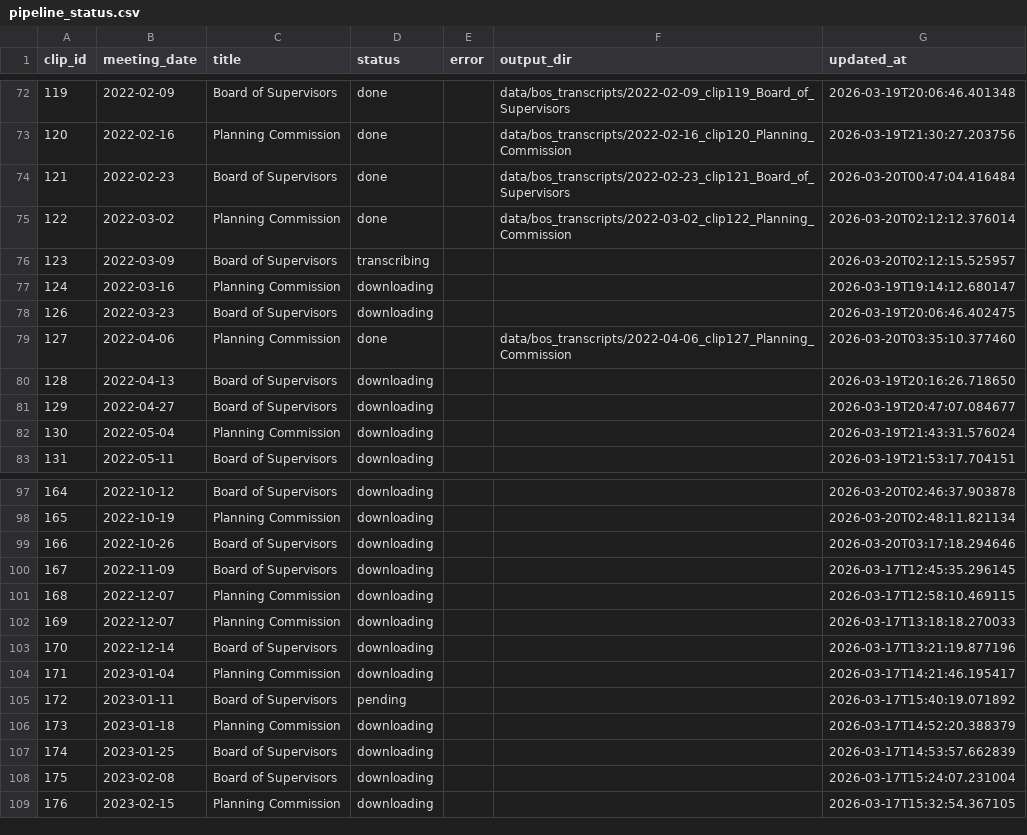
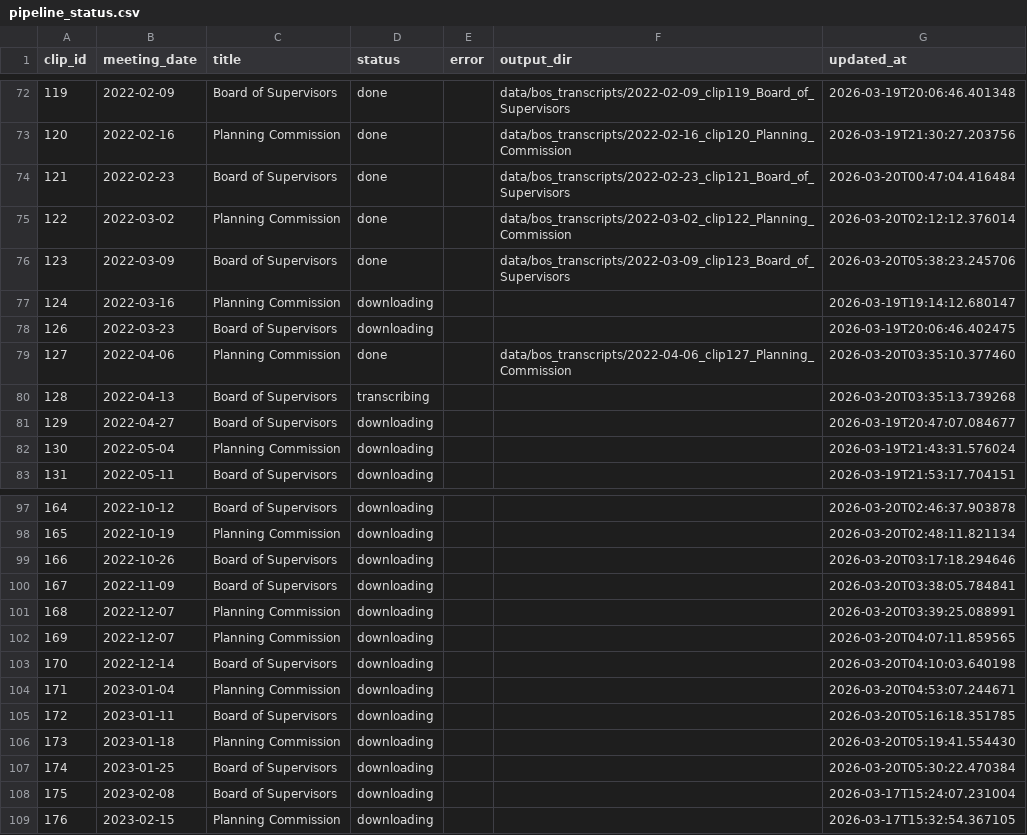
Before and after one commit to EthnTuttle/fredco-audit, a CSV file: data/bos_transcripts/pipeline_status.csv, drawn as a sheet; only a part is shown, gaps mark what is left out.

Commit message:
Add BoS transcript: 2022-03-09 clip123 Board of Supervisors

```diff
--- a/data/bos_transcripts/pipeline_status.csv
+++ b/data/bos_transcripts/pipeline_status.csv
@@ -75,3 +75,3 @@ clip_id,meeting_date,title,status,error,output_dir,updated_at
 122,2022-03-02,Planning Commission,done,,data/bos_transcripts/2022-03-02_clip122_Planning_Commission,2026-03-20T02:12:12.376014
-123,2022-03-09,Board of Supervisors,transcribing,,,2026-03-20T02:12:15.525957
+123,2022-03-09,Board of Supervisors,done,,data/bos_transcripts/2022-03-09_clip123_Board_of_Supervisors,2026-03-20T05:38:23.245706
 124,2022-03-16,Planning Commission,downloading,,,2026-03-19T19:14:12.680147
@@ -79,3 +79,3 @@ clip_id,meeting_date,title,status,error,output_dir,updated_at
 127,2022-04-06,Planning Commission,done,,data/bos_transcripts/2022-04-06_clip127_Planning_Commission,2026-03-20T03:35:10.377460
-128,2022-04-13,Board of Supervisors,downloading,,,2026-03-19T20:16:26.718650
+128,2022-04-13,Board of Supervisors,transcribing,,,2026-03-20T03:35:13.739268
 129,2022-04-27,Board of Supervisors,downloading,,,2026-03-19T20:47:07.084677
@@ -99,10 +99,10 @@ clip_id,meeting_date,title,status,error,output_dir,updated_at
 166,2022-10-26,Board of Supervisors,downloading,,,2026-03-20T03:17:18.294646
-167,2022-11-09,Board of Supervisors,downloading,,,2026-03-17T12:45:35.296145
-168,2022-12-07,Planning Commission,downloading,,,2026-03-17T12:58:10.469115
-169,2022-12-07,Planning Commission,downloading,,,2026-03-17T13:18:18.270033
-170,2022-12-14,Board of Supervisors,downloading,,,2026-03-17T13:21:19.877196
-171,2023-01-04,Planning Commission,downloading,,,2026-03-17T14:21:46.195417
-172,2023-01-11,Board of Supervisors,pending,,,2026-03-17T15:40:19.071892
-173,2023-01-18,Planning Commission,downloading,,,2026-03-17T14:52:20.388379
-174,2023-01-25,Board of Supervisors,downloading,,,2026-03-17T14:53:57.662839
+167,2022-11-09,Board of Supervisors,downloading,,,2026-03-20T03:38:05.784841
+168,2022-12-07,Planning Commission,downloading,,,2026-03-20T03:39:25.088991
+169,2022-12-07,Planning Commission,downloading,,,2026-03-20T04:07:11.859565
+170,2022-12-14,Board of Supervisors,downloading,,,2026-03-20T04:10:03.640198
+171,2023-01-04,Planning Commission,downloading,,,2026-03-20T04:53:07.244671
+172,2023-01-11,Board of Supervisors,downloading,,,2026-03-20T05:16:18.351785
+173,2023-01-18,Planning Commission,downloading,,,2026-03-20T05:19:41.554430
+174,2023-01-25,Board of Supervisors,downloading,,,2026-03-20T05:30:22.470384
 175,2023-02-08,Board of Supervisors,downloading,,,2026-03-17T15:24:07.231004
```
Also changed, not shown: 3 other files.
